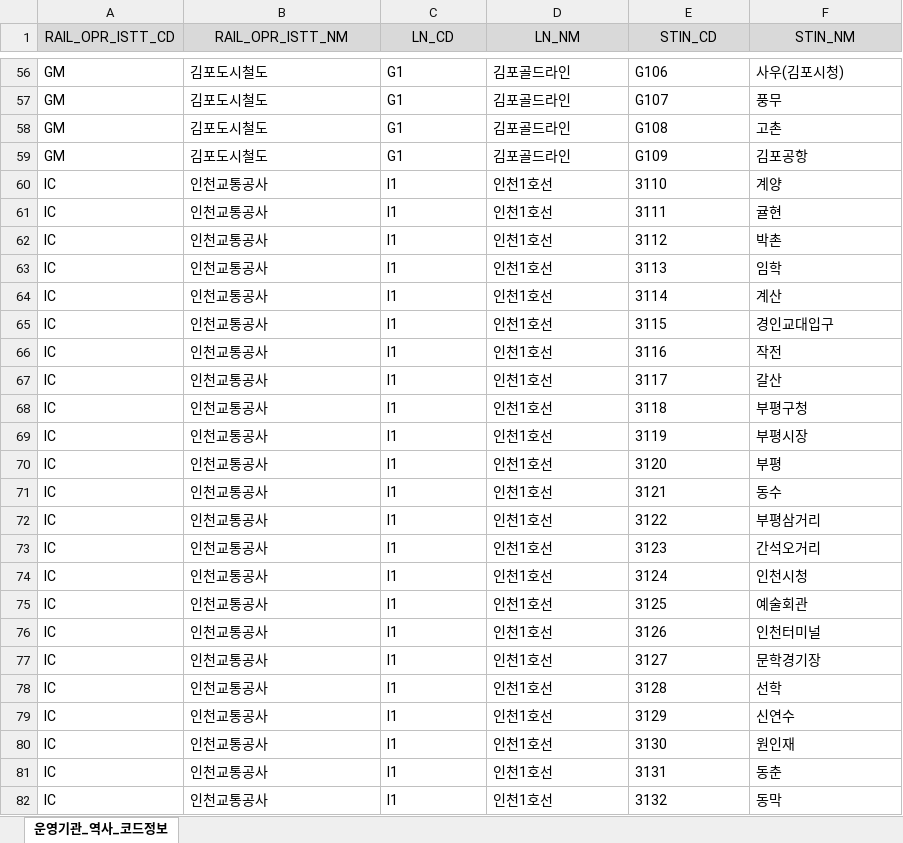
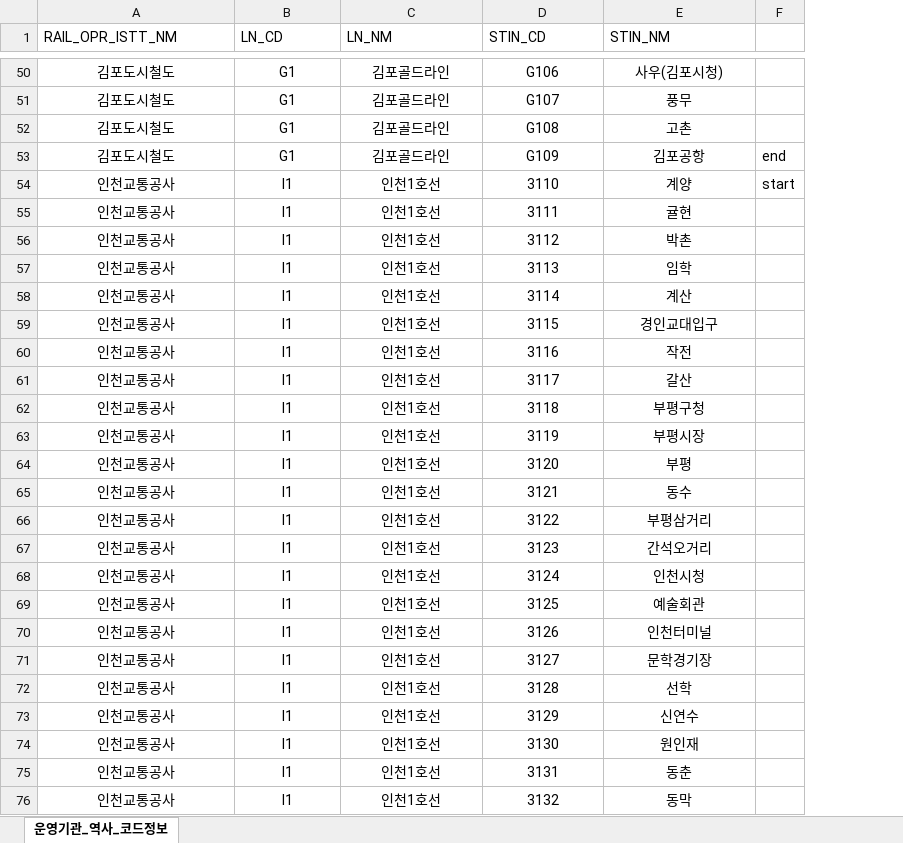
Before and after one commit to hyo37009/2022-subway-map-creation-from-discrete-math, an Excel workbook: 운영기관_역사_코드정보.xlsx, sheet 운영기관_역사_코드정보, drawn as a sheet; only a part is shown, gaps mark what is left out; values as stored, in another font and other column widths than the file's, no borders; removed rows and columns are numbered as before the commit, all else as after; the diff covers the shown part only; the diff names each change by its address in the sheet, - before the commit and + after, or states it on an @@ line.

```diff
--- a/운영기관_역사_코드정보.xlsx (sheet 운영기관_역사_코드정보)
+++ b/운영기관_역사_코드정보.xlsx (sheet 운영기관_역사_코드정보)
-column A (RAIL_OPR_ISTT_CD), rows 56-82: GM | GM | GM | GM | IC | IC | IC | IC | IC | IC | IC | IC | IC | IC | IC | IC | IC | IC | IC | IC | IC | IC | IC | IC | IC | IC | IC
+column F, rows 53-54: end | start
@@ A1:E1 fill: #D9D9D9 → none, alignment: center → left @@
-A50:E76 alignment: left
+A50:E76 alignment: center
```
Also changed, not shown: 6 removed rows, 212 moved rows and cell formats elsewhere in this sheet, 4 other files.
